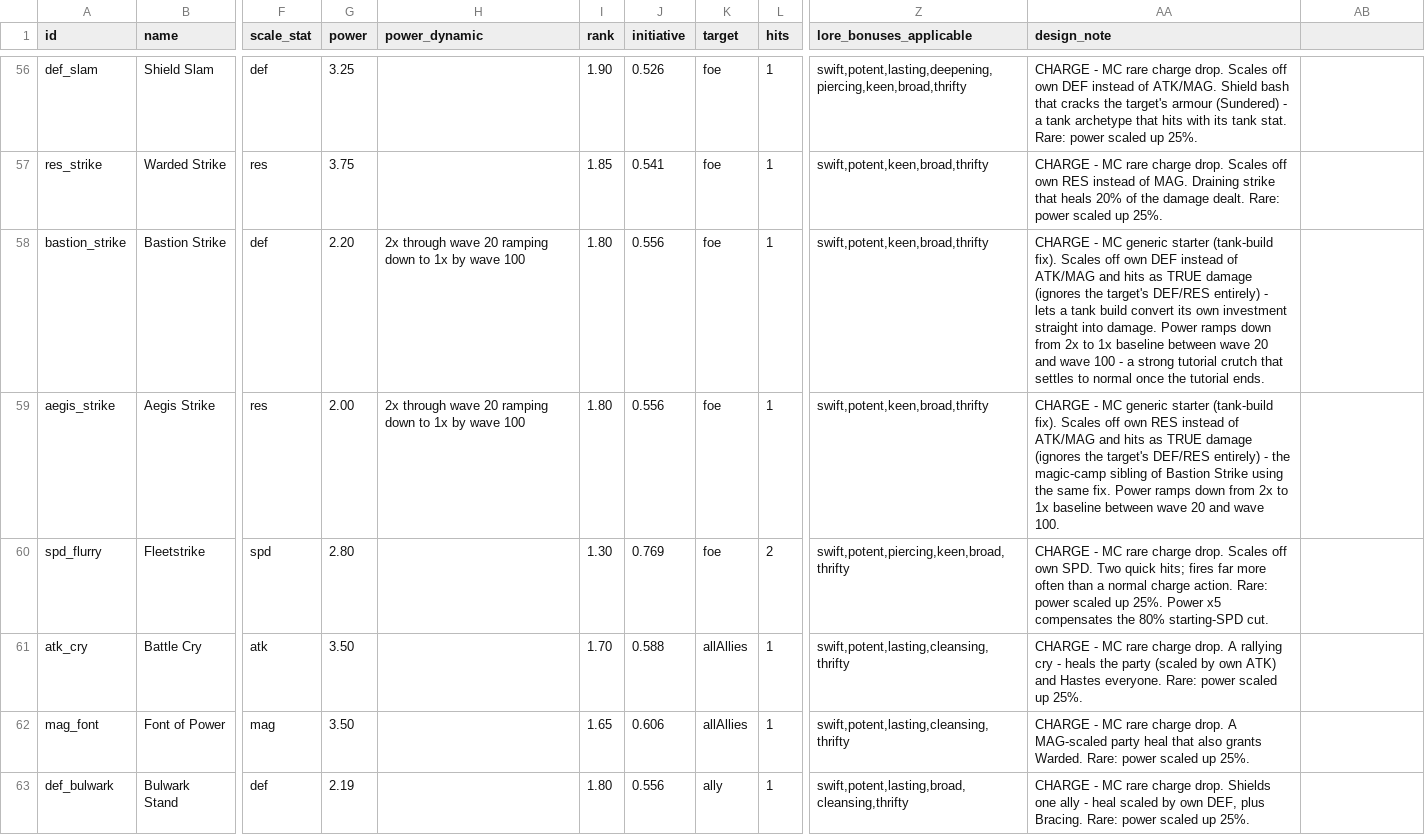
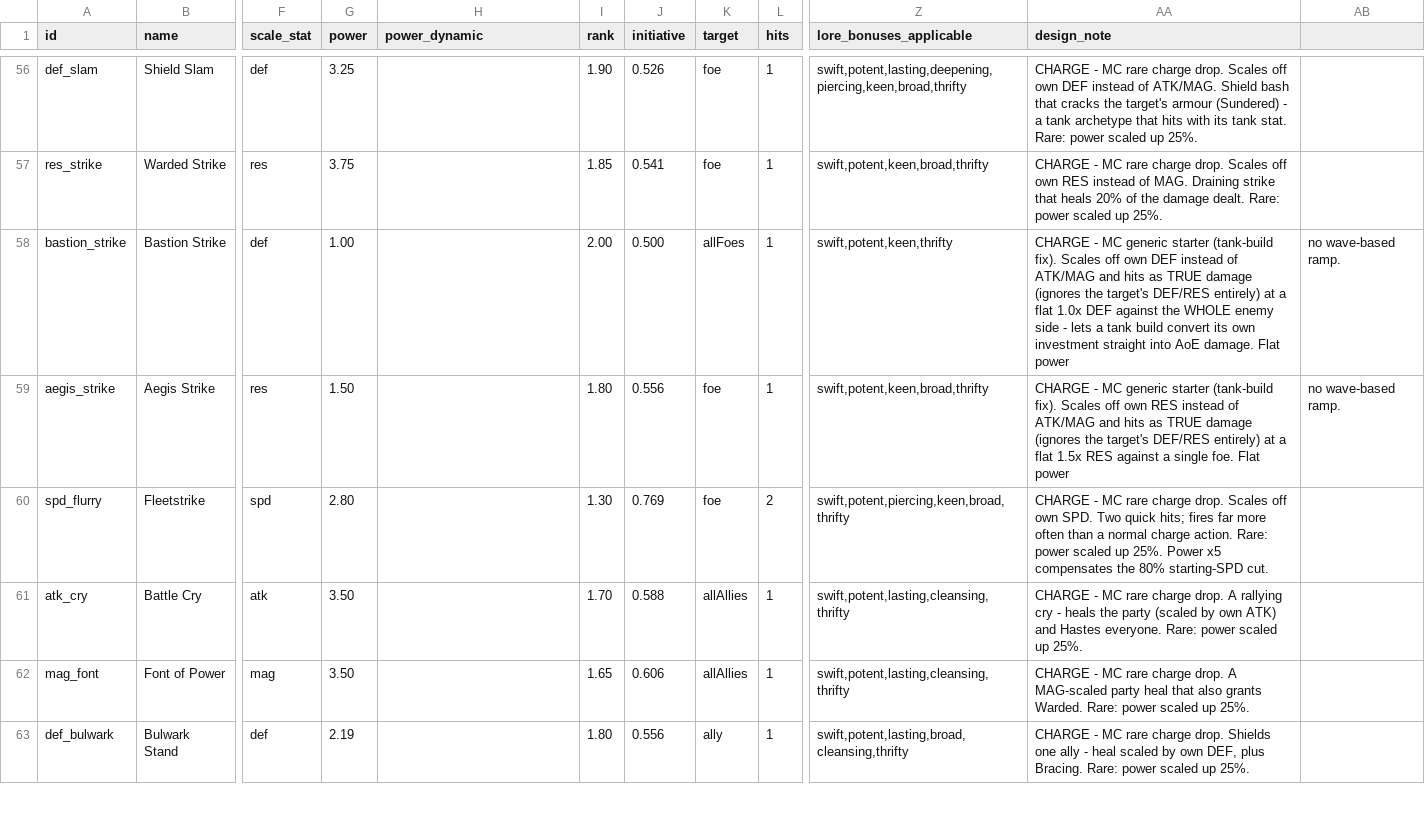
Before and after one commit to Betrome/Farroad, a CSV file: farroadactions.csv, drawn as a sheet; only a part is shown, gaps mark what is left out; the diff names each change by its address in the sheet, - before the commit and + after, or states it on an @@ line.

```diff
--- a/farroadactions.csv
+++ b/farroadactions.csv
-G58 (power): 2.20
+G58 (power): 1.00
-H58:H59 (power_dynamic): 2x through wave 20 ramping down to 1x by wave 100
+H58:H59 (power_dynamic): (empty)
-I58 (rank): 1.80
+I58 (rank): 2.00
-J58 (initiative): 0.556
+J58 (initiative): 0.500
-K58 (target): foe
+K58 (target): allFoes
-Z58 (lore_bonuses_applicable): swift,potent,keen,broad,thrifty
+Z58 (lore_bonuses_applicable): swift,potent,keen,thrifty
-AA58 (design_note): …DEF/RES entirely) - lets a tank build convert its own investment straight into damage. Power ramps down from 2x to 1x baseline between wave 20 and wave 100 - a strong tutorial crutch that settles to normal once the tutorial ends.
+AA58 (design_note): …DEF/RES entirely) at a flat 1.0x DEF against the WHOLE enemy side - lets a tank build convert its own investment straight into AoE damage. Flat power
-AB58:AB59: (empty)
+AB58:AB59: no wave-based ramp.
-G59 (power): 2.00
+G59 (power): 1.50
-AA59 (design_note): …DEF/RES entirely) - the magic-camp sibling of Bastion Strike using the same fix. Power ramps down from 2x to 1x baseline between wave 20 and wave 100.
+AA59 (design_note): …DEF/RES entirely) at a flat 1.5x RES against a single foe. Flat power
```
Also changed, not shown: 10 other files.
